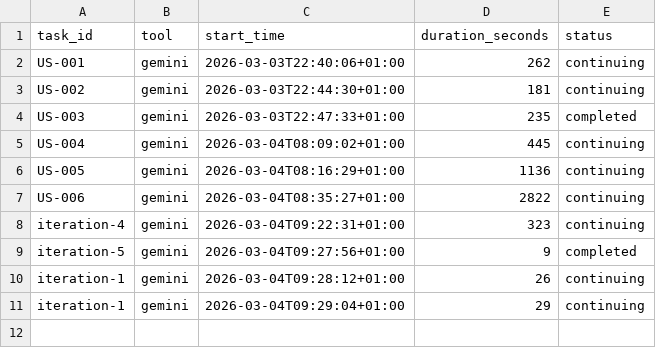
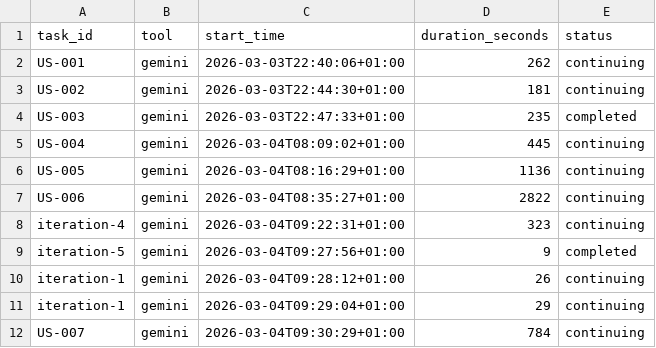
Before and after one commit to Ejdamm/meos, a CSV file: plan/metrics.csv, drawn as a sheet.

```diff
--- a/plan/metrics.csv
+++ b/plan/metrics.csv
@@ -11 +11,2 @@ iteration-1,gemini,2026-03-04T09:28:12+01:00,26,continuing
 iteration-1,gemini,2026-03-04T09:29:04+01:00,29,continuing
+US-007,gemini,2026-03-04T09:30:29+01:00,784,continuing
```
Also changed, not shown: 20 other files.
